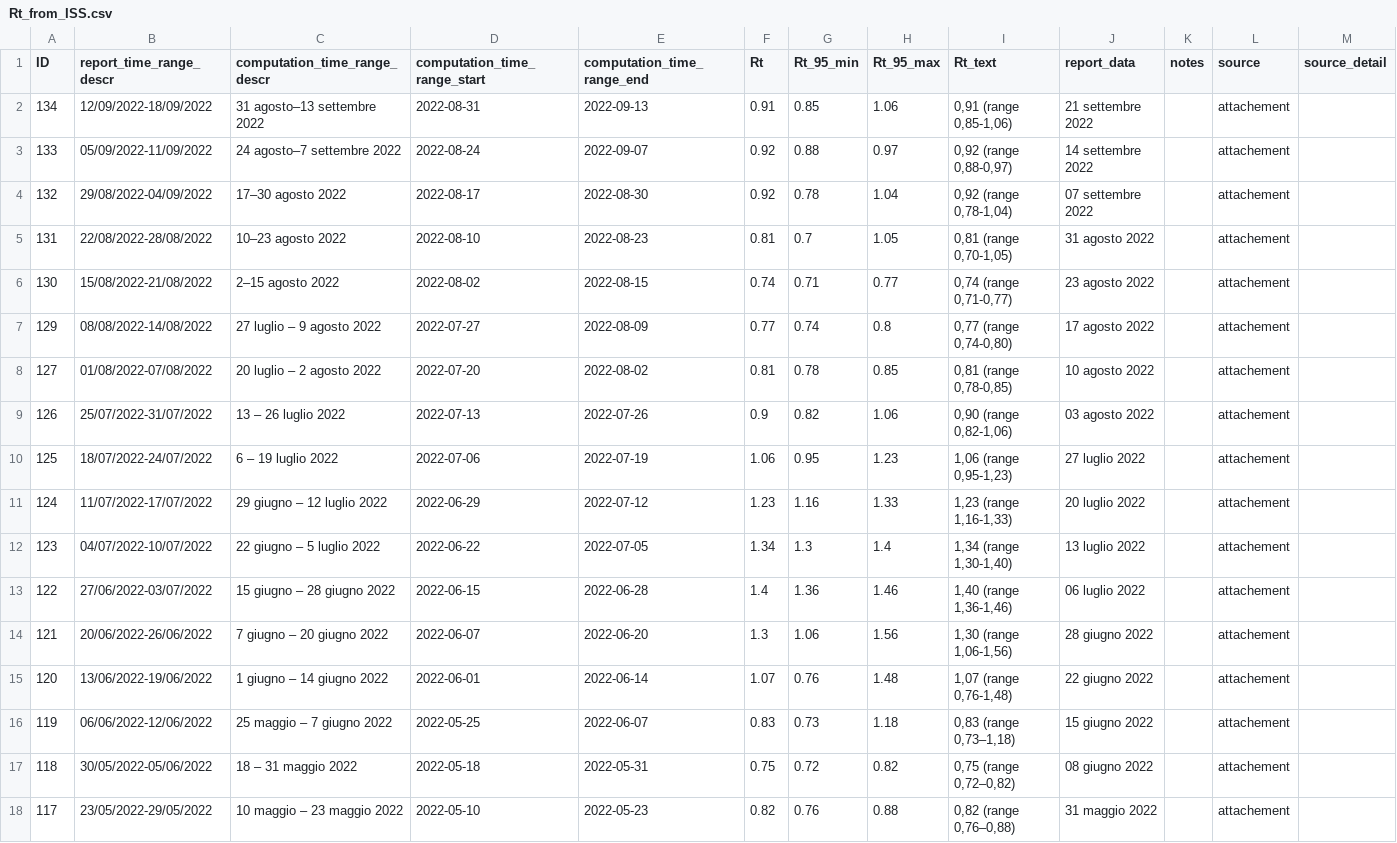
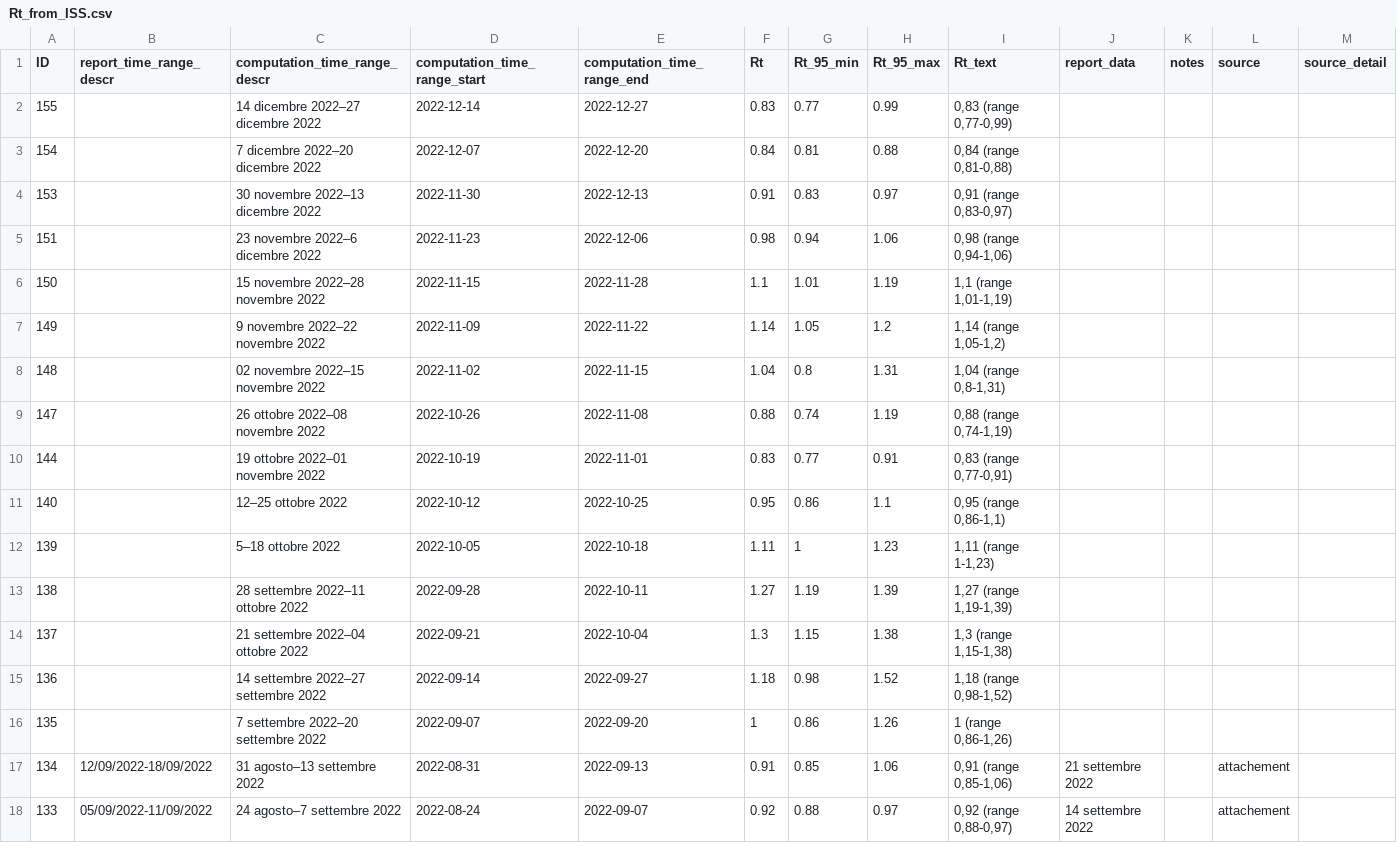
Before and after one commit to tomorrowdata/COVID-19, a CSV file: data/sources/Rt_from_ISS.csv, drawn as a sheet; only a part is shown; the shorter side is filled out with more unchanged rows; rows hold the shown columns only; the diff names each change by its address in the sheet, - before the commit and + after, or states it on an @@ line.

Commit message:
ISS update 2023-01-05

```diff
--- a/data/sources/Rt_from_ISS.csv
+++ b/data/sources/Rt_from_ISS.csv
+row 2: 155 |  | 14 dicembre 2022–27 dicembre 2022 | 2022-12-14 | 2022-12-27 | 0.83 | 0.77 | 0.99 | 0,83 (range 0,77-0,99)
+row 3: 154 |  | 7 dicembre 2022–20 dicembre 2022 | 2022-12-07 | 2022-12-20 | 0.84 | 0.81 | 0.88 | 0,84 (range 0,81-0,88)
+row 4: 153 |  | 30 novembre 2022–13 dicembre 2022 | 2022-11-30 | 2022-12-13 | 0.91 | 0.83 | 0.97 | 0,91 (range 0,83-0,97)
+row 5: 151 |  | 23 novembre 2022–6 dicembre 2022 | 2022-11-23 | 2022-12-06 | 0.98 | 0.94 | 1.06 | 0,98 (range 0,94-1,06)
+row 6: 150 |  | 15 novembre 2022–28 novembre 2022 | 2022-11-15 | 2022-11-28 | 1.1 | 1.01 | 1.19 | 1,1 (range 1,01-1,19)
+row 7: 149 |  | 9 novembre 2022–22 novembre 2022 | 2022-11-09 | 2022-11-22 | 1.14 | 1.05 | 1.2 | 1,14 (range 1,05-1,2)
+row 8: 148 |  | 02 novembre 2022–15 novembre 2022 | 2022-11-02 | 2022-11-15 | 1.04 | 0.8 | 1.31 | 1,04 (range 0,8-1,31)
+row 9: 147 |  | 26 ottobre 2022–08 novembre 2022 | 2022-10-26 | 2022-11-08 | 0.88 | 0.74 | 1.19 | 0,88 (range 0,74-1,19)
+row 10: 144 |  | 19 ottobre 2022–01 novembre 2022 | 2022-10-19 | 2022-11-01 | 0.83 | 0.77 | 0.91 | 0,83 (range 0,77-0,91)
+row 11: 140 |  | 12–25 ottobre 2022 | 2022-10-12 | 2022-10-25 | 0.95 | 0.86 | 1.1 | 0,95 (range 0,86-1,1)
+row 12: 139 |  | 5–18 ottobre 2022 | 2022-10-05 | 2022-10-18 | 1.11 | 1 | 1.23 | 1,11 (range 1-1,23)
+row 13: 138 |  | 28 settembre 2022–11 ottobre 2022 | 2022-09-28 | 2022-10-11 | 1.27 | 1.19 | 1.39 | 1,27 (range 1,19-1,39)
+row 14: 137 |  | 21 settembre 2022–04 ottobre 2022 | 2022-09-21 | 2022-10-04 | 1.3 | 1.15 | 1.38 | 1,3 (range 1,15-1,38)
+row 15: 136 |  | 14 settembre 2022–27 settembre 2022 | 2022-09-14 | 2022-09-27 | 1.18 | 0.98 | 1.52 | 1,18 (range 0,98-1,52)
+row 16: 135 |  | 7 settembre 2022–20 settembre 2022 | 2022-09-07 | 2022-09-20 | 1 | 0.86 | 1.26 | 1 (range 0,86-1,26)
```
